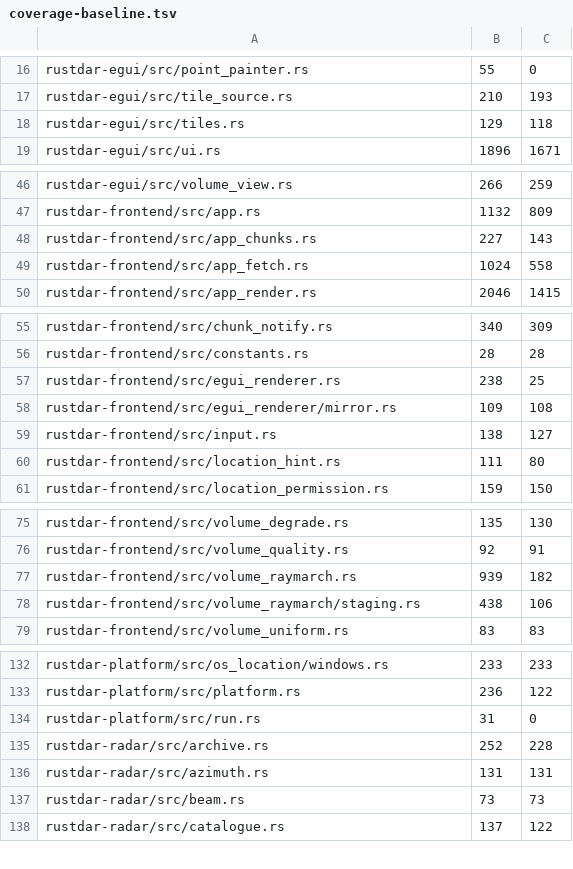
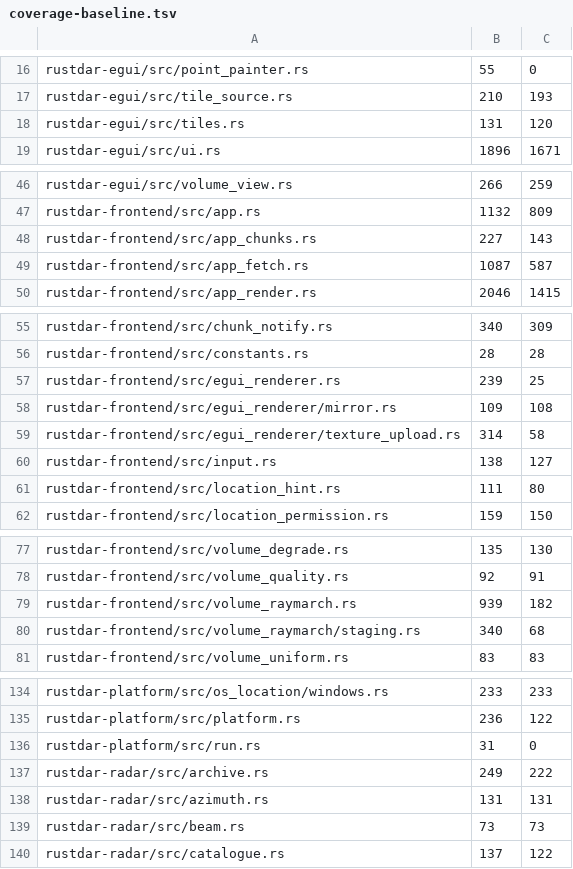
Before and after one commit to Squallar/squallar, a TSV file: .github/coverage-baseline.tsv, drawn as a sheet; only a part is shown, gaps mark what is left out; the diff covers the shown part only.

```diff
--- a/.github/coverage-baseline.tsv
+++ b/.github/coverage-baseline.tsv
@@ -17,3 +17,3 @@ rustdar-egui/src/point_painter.rs	55	0
 rustdar-egui/src/tile_source.rs	210	193
-rustdar-egui/src/tiles.rs	129	118
+rustdar-egui/src/tiles.rs	131	120
 rustdar-egui/src/ui.rs	1896	1671
@@ -48,3 +48,3 @@ rustdar-frontend/src/app.rs	1132	809
 rustdar-frontend/src/app_chunks.rs	227	143
-rustdar-frontend/src/app_fetch.rs	1024	558
+rustdar-frontend/src/app_fetch.rs	1087	587
 rustdar-frontend/src/app_render.rs	2046	1415
@@ -56,4 +56,5 @@ rustdar-frontend/src/chunk_notify.rs	340	309
 rustdar-frontend/src/constants.rs	28	28
-rustdar-frontend/src/egui_renderer.rs	238	25
+rustdar-frontend/src/egui_renderer.rs	239	25
 rustdar-frontend/src/egui_renderer/mirror.rs	109	108
+rustdar-frontend/src/egui_renderer/texture_upload.rs	314	58
 rustdar-frontend/src/input.rs	138	127
@@ -77,3 +79,3 @@ rustdar-frontend/src/volume_quality.rs	92	91
 rustdar-frontend/src/volume_raymarch.rs	939	182
-rustdar-frontend/src/volume_raymarch/staging.rs	438	106
+rustdar-frontend/src/volume_raymarch/staging.rs	340	68
 rustdar-frontend/src/volume_uniform.rs	83	83
@@ -134,3 +136,3 @@ rustdar-platform/src/platform.rs	236	122
 rustdar-platform/src/run.rs	31	0
-rustdar-radar/src/archive.rs	252	228
+rustdar-radar/src/archive.rs	249	222
 rustdar-radar/src/azimuth.rs	131	131
```
Also changed, not shown: 3 added rows and 15 edited cells elsewhere in this file, 1 other file.
